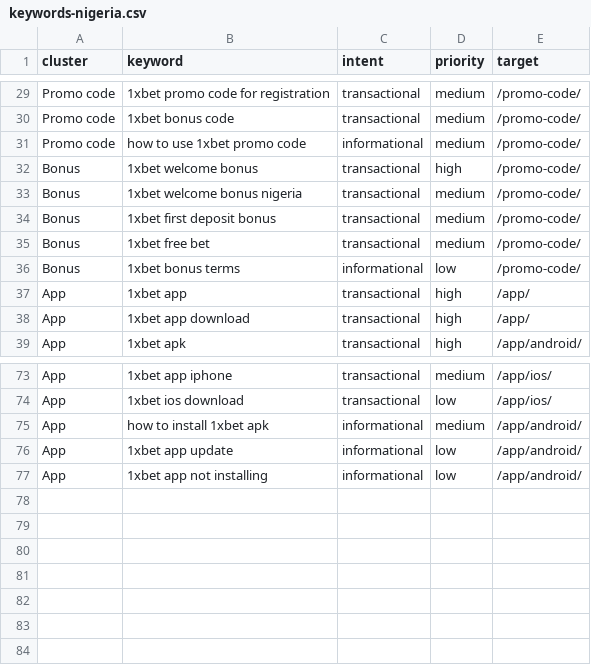
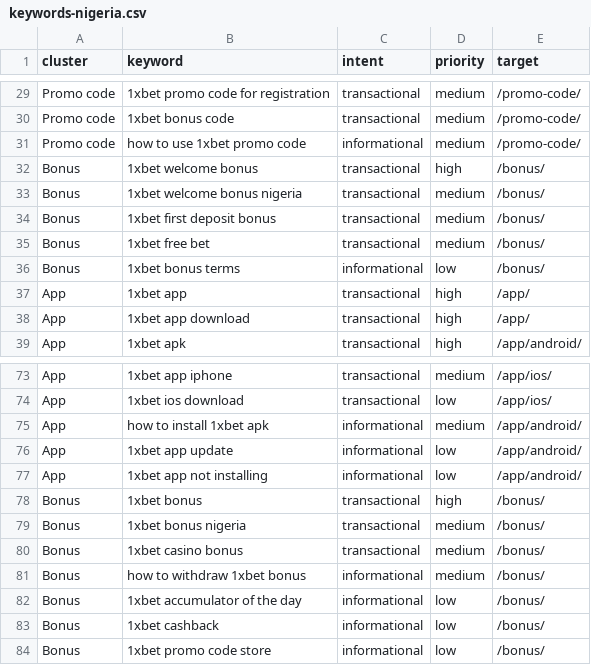
Before and after one commit to TamaraSad/egypt, a CSV file: seo/keywords-nigeria.csv, drawn as a sheet; only a part is shown, gaps mark what is left out.

```diff
--- a/seo/keywords-nigeria.csv
+++ b/seo/keywords-nigeria.csv
@@ -31,7 +31,7 @@ Promo code,1xbet bonus code,transactional,medium,/promo-code/
 Promo code,how to use 1xbet promo code,informational,medium,/promo-code/
-Bonus,1xbet welcome bonus,transactional,high,/promo-code/
-Bonus,1xbet welcome bonus nigeria,transactional,medium,/promo-code/
-Bonus,1xbet first deposit bonus,transactional,medium,/promo-code/
-Bonus,1xbet free bet,transactional,medium,/promo-code/
-Bonus,1xbet bonus terms,informational,low,/promo-code/
+Bonus,1xbet welcome bonus,transactional,high,/bonus/
+Bonus,1xbet welcome bonus nigeria,transactional,medium,/bonus/
+Bonus,1xbet first deposit bonus,transactional,medium,/bonus/
+Bonus,1xbet free bet,transactional,medium,/bonus/
+Bonus,1xbet bonus terms,informational,low,/bonus/
 App,1xbet app,transactional,high,/app/
@@ -77 +77,8 @@ App,1xbet app update,informational,low,/app/android/
 App,1xbet app not installing,informational,low,/app/android/
+Bonus,1xbet bonus,transactional,high,/bonus/
+Bonus,1xbet bonus nigeria,transactional,medium,/bonus/
+Bonus,1xbet casino bonus,transactional,medium,/bonus/
+Bonus,how to withdraw 1xbet bonus,informational,medium,/bonus/
+Bonus,1xbet accumulator of the day,informational,low,/bonus/
+Bonus,1xbet cashback,informational,low,/bonus/
+Bonus,1xbet promo code store,informational,low,/bonus/
```
Also changed, not shown: 23 other files.
